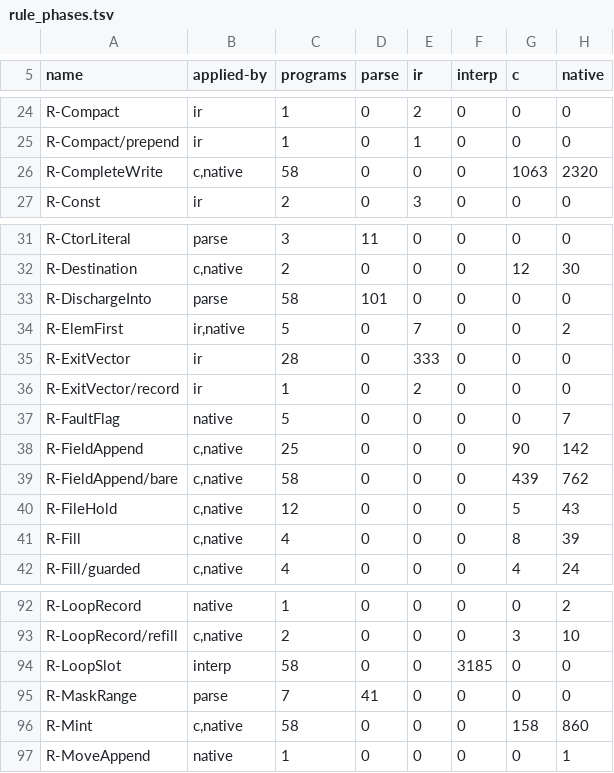
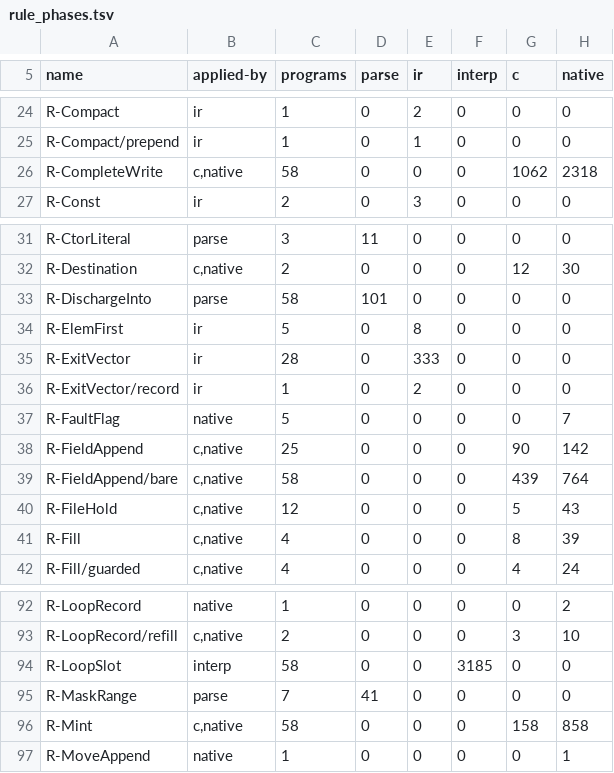
Before and after one commit to loft-lang/loft, a TSV file: bench/portal/rule_phases.tsv, drawn as a sheet; only a part is shown, gaps mark what is left out.

```diff
--- a/bench/portal/rule_phases.tsv
+++ b/bench/portal/rule_phases.tsv
@@ -25,3 +25,3 @@ R-Compact	ir	1	0	2	0	0	0
 R-Compact/prepend	ir	1	0	1	0	0	0
-R-CompleteWrite	c,native	58	0	0	0	1063	2320
+R-CompleteWrite	c,native	58	0	0	0	1062	2318
 R-Const	ir	2	0	3	0	0	0
@@ -33,3 +33,3 @@ R-Destination	c,native	2	0	0	0	12	30
 R-DischargeInto	parse	58	101	0	0	0	0
-R-ElemFirst	ir,native	5	0	7	0	0	2
+R-ElemFirst	ir	5	0	8	0	0	0
 R-ExitVector	ir	28	0	333	0	0	0
@@ -38,3 +38,3 @@ R-FaultFlag	native	5	0	0	0	0	7
 R-FieldAppend	c,native	25	0	0	0	90	142
-R-FieldAppend/bare	c,native	58	0	0	0	439	762
+R-FieldAppend/bare	c,native	58	0	0	0	439	764
 R-FileHold	c,native	12	0	0	0	5	43
@@ -95,3 +95,3 @@ R-LoopSlot	interp	58	0	0	3185	0	0
 R-MaskRange	parse	7	41	0	0	0	0
-R-Mint	c,native	58	0	0	0	158	860
+R-Mint	c,native	58	0	0	0	158	858
 R-MoveAppend	native	1	0	0	0	0	1
```
Also changed, not shown: bench/portal/rewrite_census.tsv, 2 other files.
